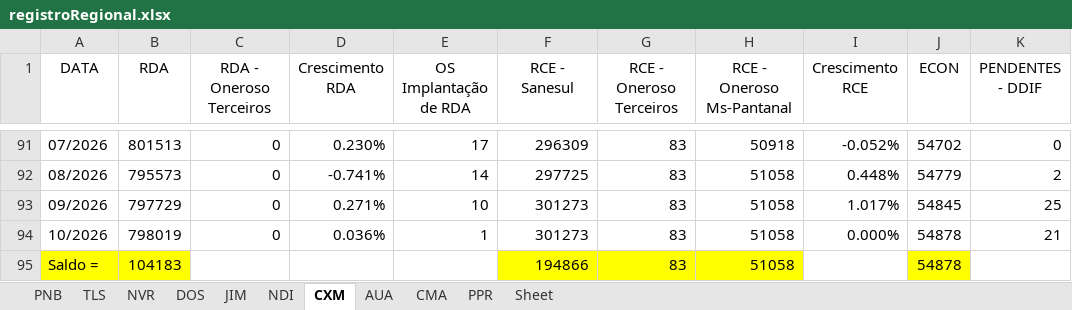
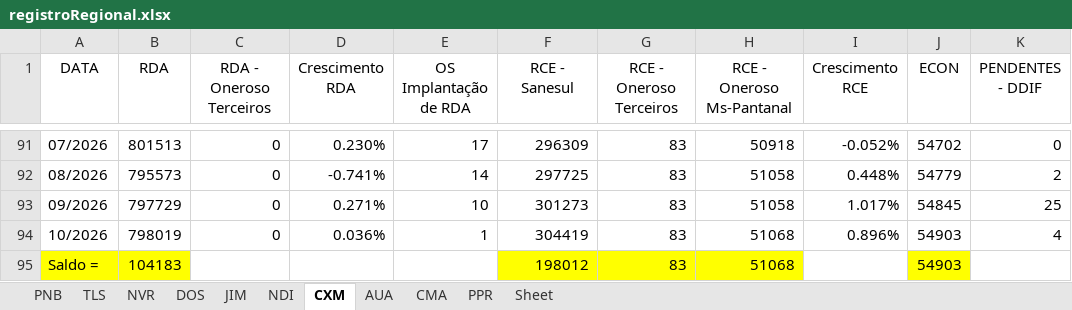
Before and after one commit to OtavioDayrots/Registro_Regional_MS, an Excel workbook: estado/registroRegional.xlsx, sheet CXM, drawn as a sheet; only a part is shown, gaps mark what is left out; values as stored, in another font and other column widths than the file's, no borders; charts and pictures not drawn; the diff names each change by its address in the sheet, - before the commit and + after, or states it on an @@ line.

```diff
--- a/estado/registroRegional.xlsx (sheet CXM)
+++ b/estado/registroRegional.xlsx (sheet CXM)
-F94 (RCE - Sanesul): 301273
+F94 (RCE - Sanesul): 304419
-H94:H95 (RCE - Oneroso Ms-Pantanal): 51058
+H94:H95 (RCE - Oneroso Ms-Pantanal): 51068
-I94 (Crescimento RCE): 0.000%
+I94 (Crescimento RCE): 0.896%
-J94:J95 (ECON): 54878
+J94:J95 (ECON): 54903
-K94 (PENDENTES - DDIF): 21
+K94 (PENDENTES - DDIF): 4
-F95 (RCE - Sanesul): 194866
+F95 (RCE - Sanesul): 198012
```
Also changed, not shown: sheet NVR, sheet CMA, sheet AUA, sheet JIM, sheet TLS, sheet DOS, 3 more sheets, regionais/registroAUA.xlsx, regionais/registroCMA.xlsx, 8 other files.
